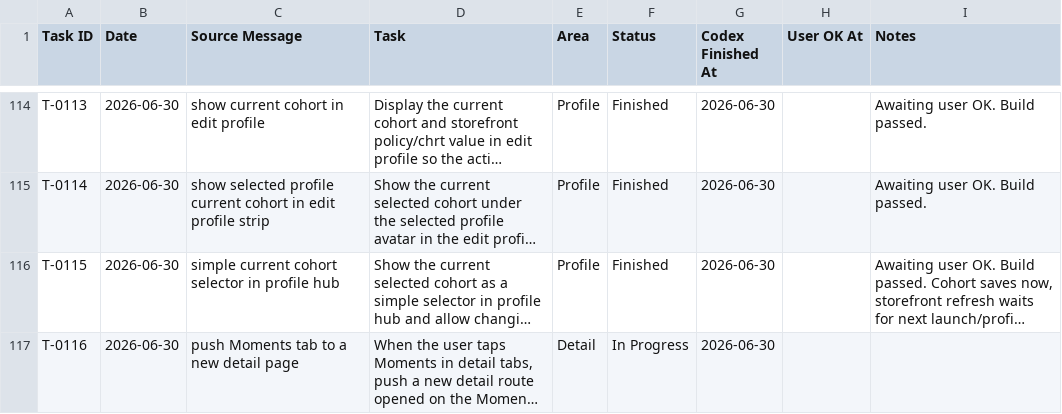
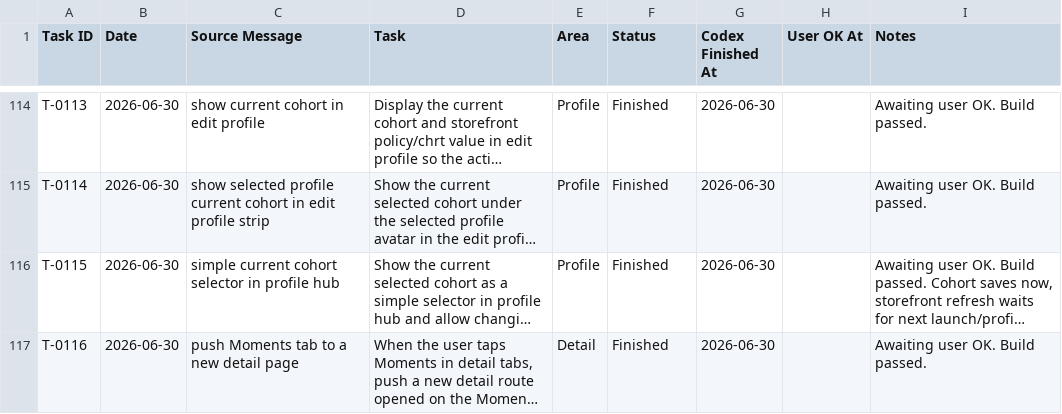
Before and after one commit to sasikumar-codedtx/ott_qp_demo, a CSV file: Artifacts/task.csv, drawn as a sheet; only a part is shown, gaps mark what is left out; long unchanged cells end in …; the diff names each change by its address in the sheet, - before the commit and + after, or states it on an @@ line.

```diff
--- a/Artifacts/task.csv
+++ b/Artifacts/task.csv
-F117 (Status): In Progress
+F117 (Status): Finished
-I117 (Notes): (empty)
+I117 (Notes): Awaiting user OK. Build passed.
```
Also changed, not shown: 3 other files.
